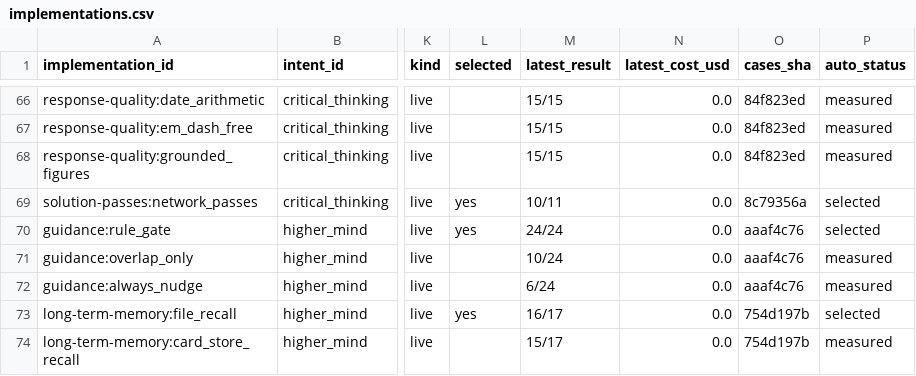
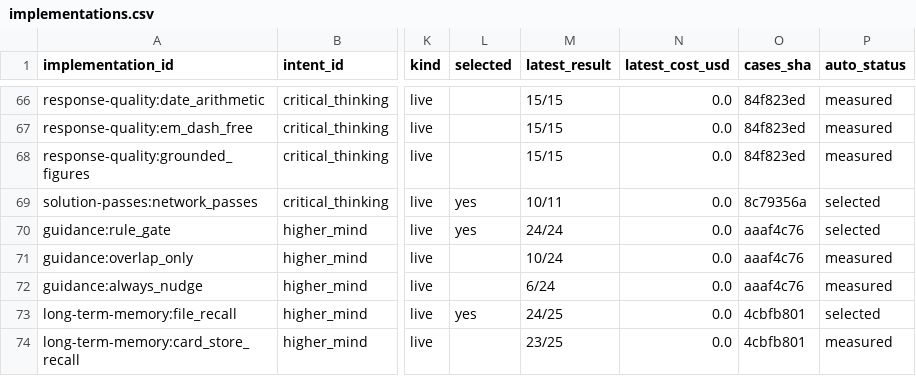
Before and after one commit to SpiritualData/ai-hub-of-hubs-structure, a CSV file: esoi/tracker/implementations.csv, drawn as a sheet; only a part is shown, gaps mark what is left out; the diff covers the shown part only; the diff names each change by its address in the sheet, - before the commit and + after, or states it on an @@ line.

```diff
--- a/esoi/tracker/implementations.csv
+++ b/esoi/tracker/implementations.csv
-M73 (latest_result): 16/17
+M73 (latest_result): 24/25
-O73:O74 (cases_sha): 754d197b
+O73:O74 (cases_sha): 4cbfb801
-M74 (latest_result): 15/17
+M74 (latest_result): 23/25
```
Also changed, not shown: 6 edited cells elsewhere in this file, esoi/results.csv, esoi/tracker/ideals.csv, 19 other files.
